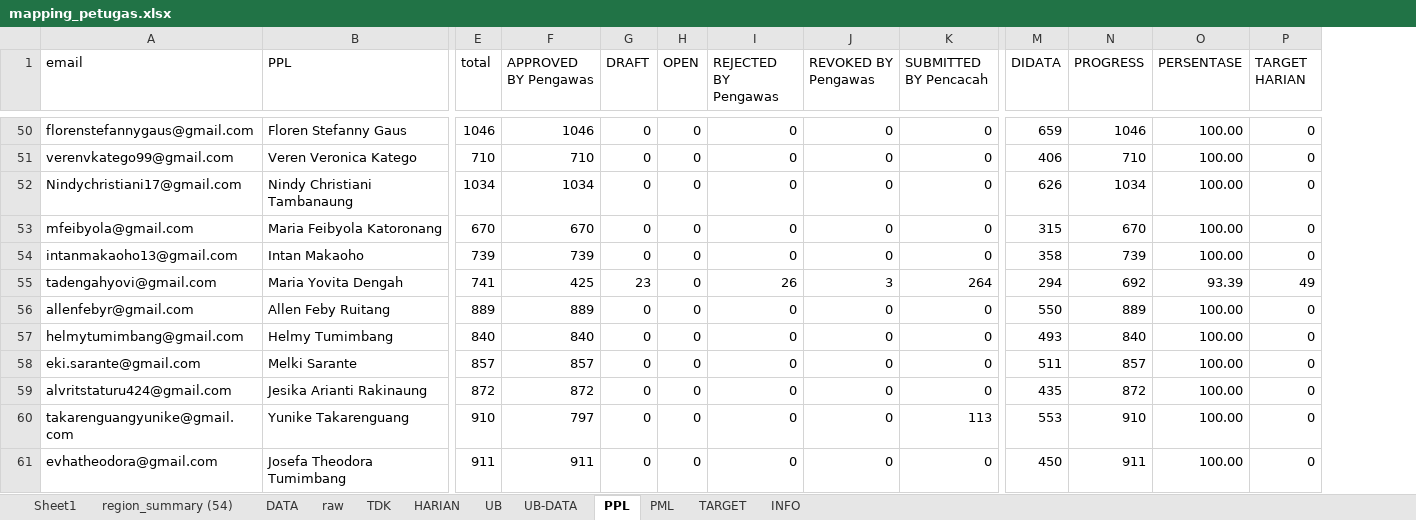
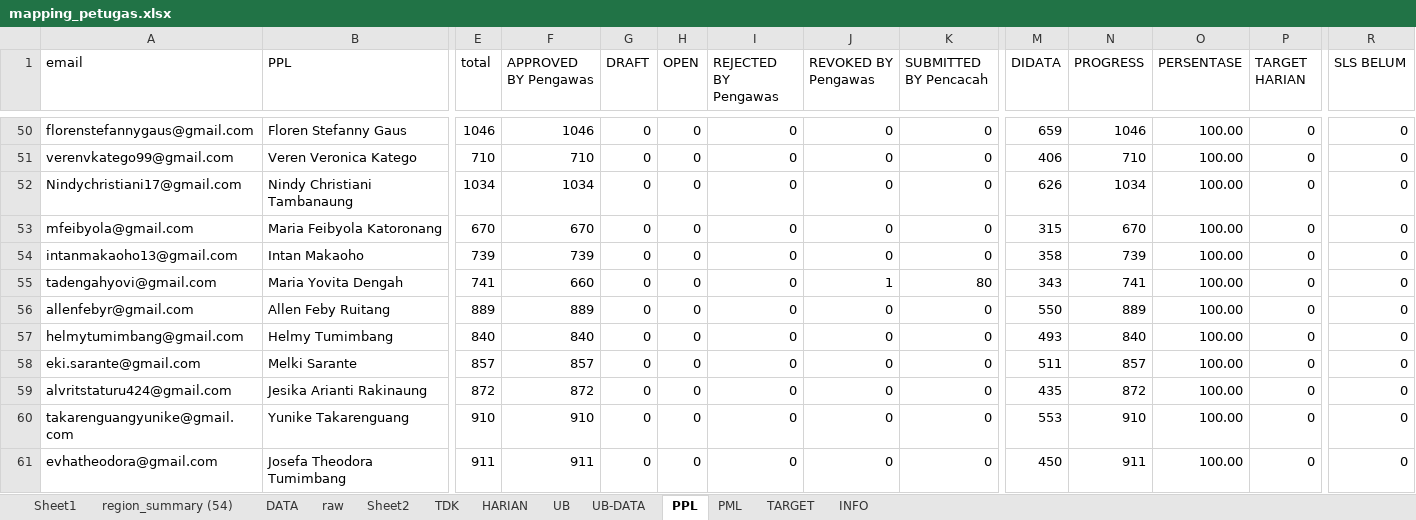
Before and after one commit to gaberielmanalu931/dashboard-petugas, an Excel workbook: mapping_petugas.xlsx, sheet PPL, drawn as a sheet; only a part is shown, gaps mark what is left out; values as stored, in another font and other column widths than the file's, no borders; the diff covers the shown part only; the diff names each change by its address in the sheet, - before the commit and + after, or states it on an @@ line.

```diff
--- a/mapping_petugas.xlsx (sheet PPL)
+++ b/mapping_petugas.xlsx (sheet PPL)
+sheet tab: Sheet2
+column R (SLS BELUM), rows 50-61: all 0
-F55 (APPROVED BY Pengawas): 425
+F55 (APPROVED BY Pengawas): 660
-G55 (DRAFT): 23
+G55 (DRAFT): 0
-I55 (REJECTED BY Pengawas): 26
+I55 (REJECTED BY Pengawas): 0
-J55 (REVOKED BY Pengawas): 3
+J55 (REVOKED BY Pengawas): 1
-K55 (SUBMITTED BY Pencacah): 264
+K55 (SUBMITTED BY Pencacah): 80
-M55 (DIDATA): 294
+M55 (DIDATA): 343
-N55 (PROGRESS): 692
+N55 (PROGRESS): 741
-O55 (PERSENTASE): 93.39
+O55 (PERSENTASE): 100.00
-P55 (TARGET HARIAN): 49
+P55 (TARGET HARIAN): 0
-F60 (APPROVED BY Pengawas): 797
+F60 (APPROVED BY Pengawas): 910
-K60 (SUBMITTED BY Pencacah): 113
+K60 (SUBMITTED BY Pencacah): 0
```
Also changed, not shown: 37 edited cells elsewhere in this sheet, sheet HARIAN, sheet raw, sheet DATA, sheet PML, sheet INFO.
